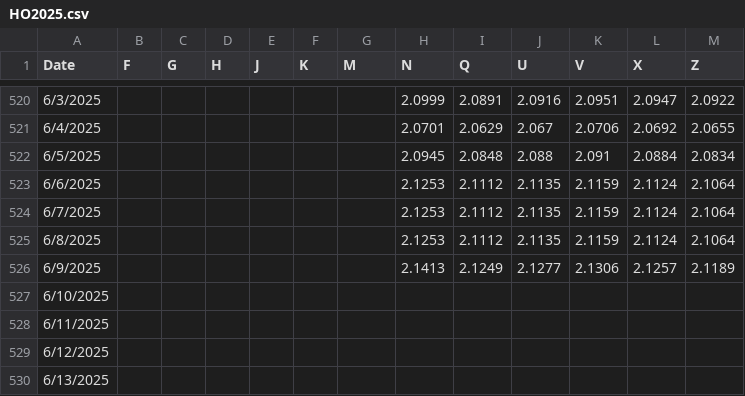
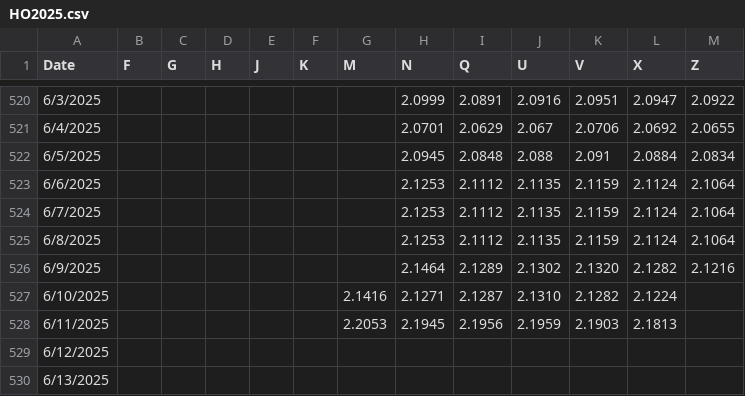
Before and after one commit to pierceleverett/RioSeasonalSpreads, a CSV file: SpreadServer/data/spreads/HO2025.csv, drawn as a sheet; only a part is shown, gaps mark what is left out.

```diff
--- a/SpreadServer/data/spreads/HO2025.csv
+++ b/SpreadServer/data/spreads/HO2025.csv
@@ -525,5 +525,5 @@
 6/8/2025,,,,,,,2.1253,2.1112,2.1135,2.1159,2.1124,2.1064
-6/9/2025,,,,,,,2.1413,2.1249,2.1277,2.1306,2.1257,2.1189
-6/10/2025,,,,,,,,,,,,
-6/11/2025,,,,,,,,,,,,
+6/9/2025,,,,,,,2.1464,2.1289,2.1302,2.1320,2.1282,2.1216
+6/10/2025,,,,,,2.1416,2.1271,2.1287,2.1310,2.1282,2.1224
+6/11/2025,,,,,,2.2053,2.1945,2.1956,2.1959,2.1903,2.1813
 6/12/2025,,,,,,,,,,,,
```
Also changed, not shown: SpreadServer/data/spreads/RBOB2025.csv.
